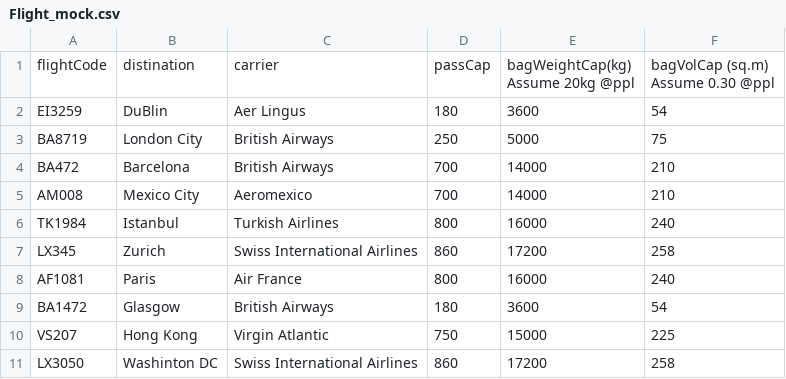
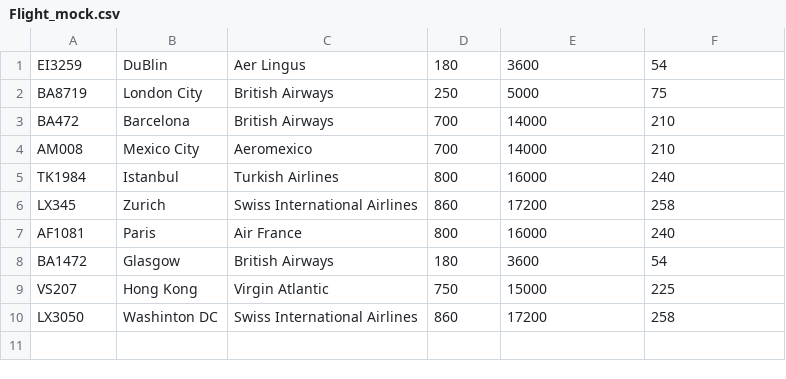
Before and after one commit to st148/ASE_2, a CSV file: Flight_mock.csv, drawn as a sheet; ↵ is a line break in a cell; the diff names each change by its address in the sheet, - before the commit and + after, or states it on an @@ line.

Commit message:
Update Flight_mock.csv

```diff
--- a/Flight_mock.csv
+++ b/Flight_mock.csv
-row 1: flightCode | distination | carrier | passCap | bagWeightCap(kg) ↵ Assume 20kg @ppl | bagVolCap (sq.m) ↵ Assume 0.30 @ppl
```
